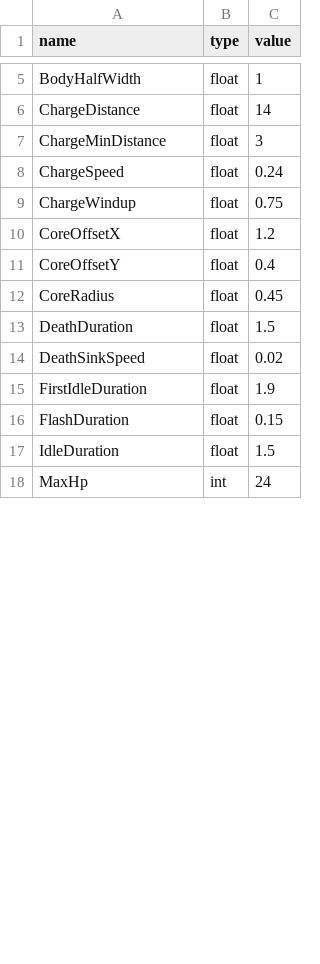
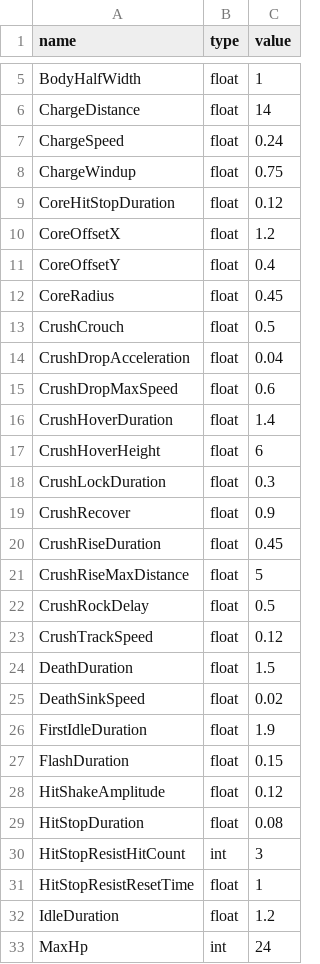
Before and after one commit to k025g1019-sys/CG3, a CSV file: Game/resources/GlobalVariables/Boss.csv, drawn as a sheet; only a part is shown, gaps mark what is left out; the diff covers the shown part only.

```diff
--- a/Game/resources/GlobalVariables/Boss.csv
+++ b/Game/resources/GlobalVariables/Boss.csv
@@ -6,5 +6,5 @@ BodyHalfWidth,float,1
 ChargeDistance,float,14
-ChargeMinDistance,float,3
 ChargeSpeed,float,0.24
 ChargeWindup,float,0.75
+CoreHitStopDuration,float,0.12
 CoreOffsetX,float,1.2
@@ -12,2 +12,13 @@ CoreOffsetY,float,0.4
 CoreRadius,float,0.45
+CrushCrouch,float,0.5
+CrushDropAcceleration,float,0.04
+CrushDropMaxSpeed,float,0.6
+CrushHoverDuration,float,1.4
+CrushHoverHeight,float,6
+CrushLockDuration,float,0.3
+CrushRecover,float,0.9
+CrushRiseDuration,float,0.45
+CrushRiseMaxDistance,float,5
+CrushRockDelay,float,0.5
+CrushTrackSpeed,float,0.12
 DeathDuration,float,1.5
@@ -16,3 +27,7 @@ FirstIdleDuration,float,1.9
 FlashDuration,float,0.15
-IdleDuration,float,1.5
+HitShakeAmplitude,float,0.12
+HitStopDuration,float,0.08
+HitStopResistHitCount,int,3
+HitStopResistResetTime,float,1
+IdleDuration,float,1.2
 MaxHp,int,24
```
Also changed, not shown: 4 added rows and 4 edited cells elsewhere in this file, Game/resources/GlobalVariables/Boomerang.csv, Game/resources/GlobalVariables/Player.csv, 31 other files.
